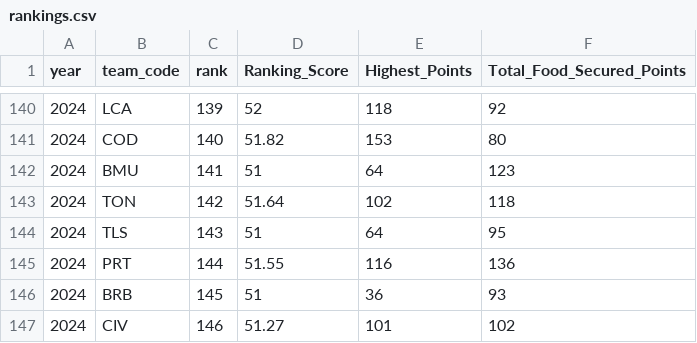
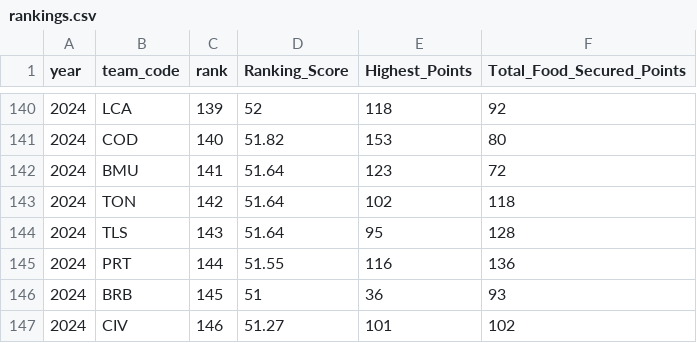
Before and after one commit to SamirChamanSerna/the-first-global-alliance, a CSV file: data/raw/manual/2024/rankings.csv, drawn as a sheet; only a part is shown, gaps mark what is left out.

Commit message:
Refactor rankings handling and update documentation
- Updated `rankings.csv` structure to include dynamic tie-breaker criteria for each season.
- Modified `make-manual-templates.js` to reflect changes in rankings data format.
- Enhanced `normalize.js` to support new rankings structure and tie-breaker validation.
- Adjusted `pages.js` and `data.js` to accommodate new rankings data format and ensure proper display.
- Added `rankings.labels.json` for tie-breaker labels to improve readability and maintainability.
- Updated web style guide and documentation to clarify new rankings structure and requirements.
- Improved error handling and validation for rankings data to ensure data integrity.

```diff
--- a/data/raw/manual/2024/rankings.csv
+++ b/data/raw/manual/2024/rankings.csv
@@ -141,5 +141,5 @@ year,team_code,rank,Ranking_Score,Highest_Points,Total_Food_Secured_Points
 2024,COD,140,51.82,153,80
-2024,BMU,141,51,64,123
+2024,BMU,141,51.64,123,72
 2024,TON,142,51.64,102,118
-2024,TLS,143,51,64,95
+2024,TLS,143,51.64,95,128
 2024,PRT,144,51.55,116,136
```
Also changed, not shown: data/raw/manual/2017/rankings.csv, data/raw/manual/2018/rankings.csv, 19 other files.
